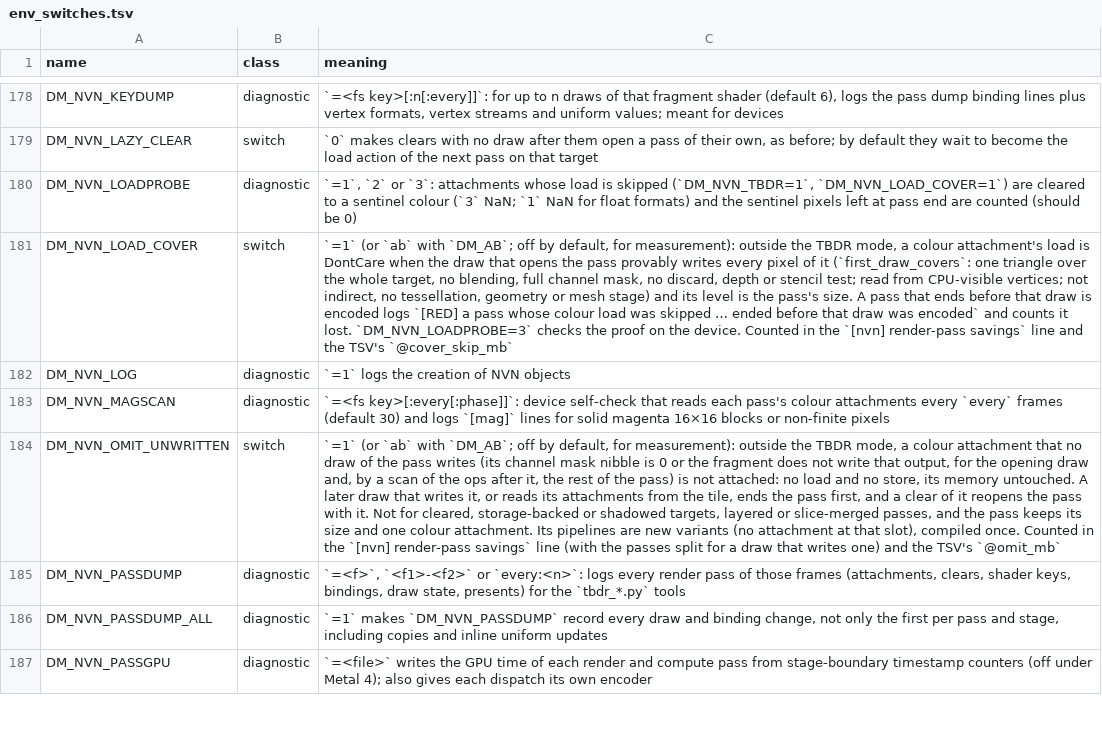
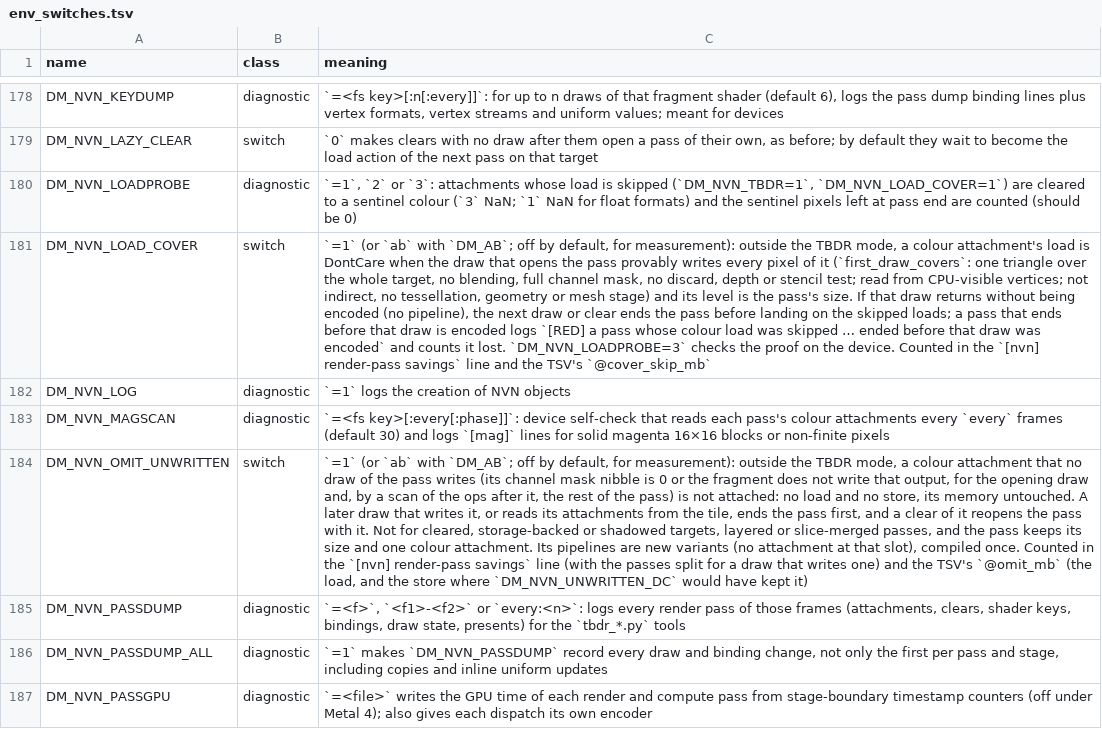
Before and after one commit to kencalx/NX18, a TSV file: docs/env_switches.tsv, drawn as a sheet; only a part is shown, gaps mark what is left out; the diff names each change by its address in the sheet, - before the commit and + after, or states it on an @@ line.

```diff
--- a/docs/env_switches.tsv
+++ b/docs/env_switches.tsv
-C181 (meaning): …pass's size. A pass that…
+C181 (meaning): …pass's size. If that draw returns without being encoded (no pipeline), the next draw or clear ends the pass before landing on the skipped loads; a pass that…
-C184 (meaning): …TSV's `@omit_mb`
+C184 (meaning): …TSV's `@omit_mb` (the load, and the store where `DM_NVN_UNWRITTEN_DC` would have kept it)
```
Also changed, not shown: 3 other files.
